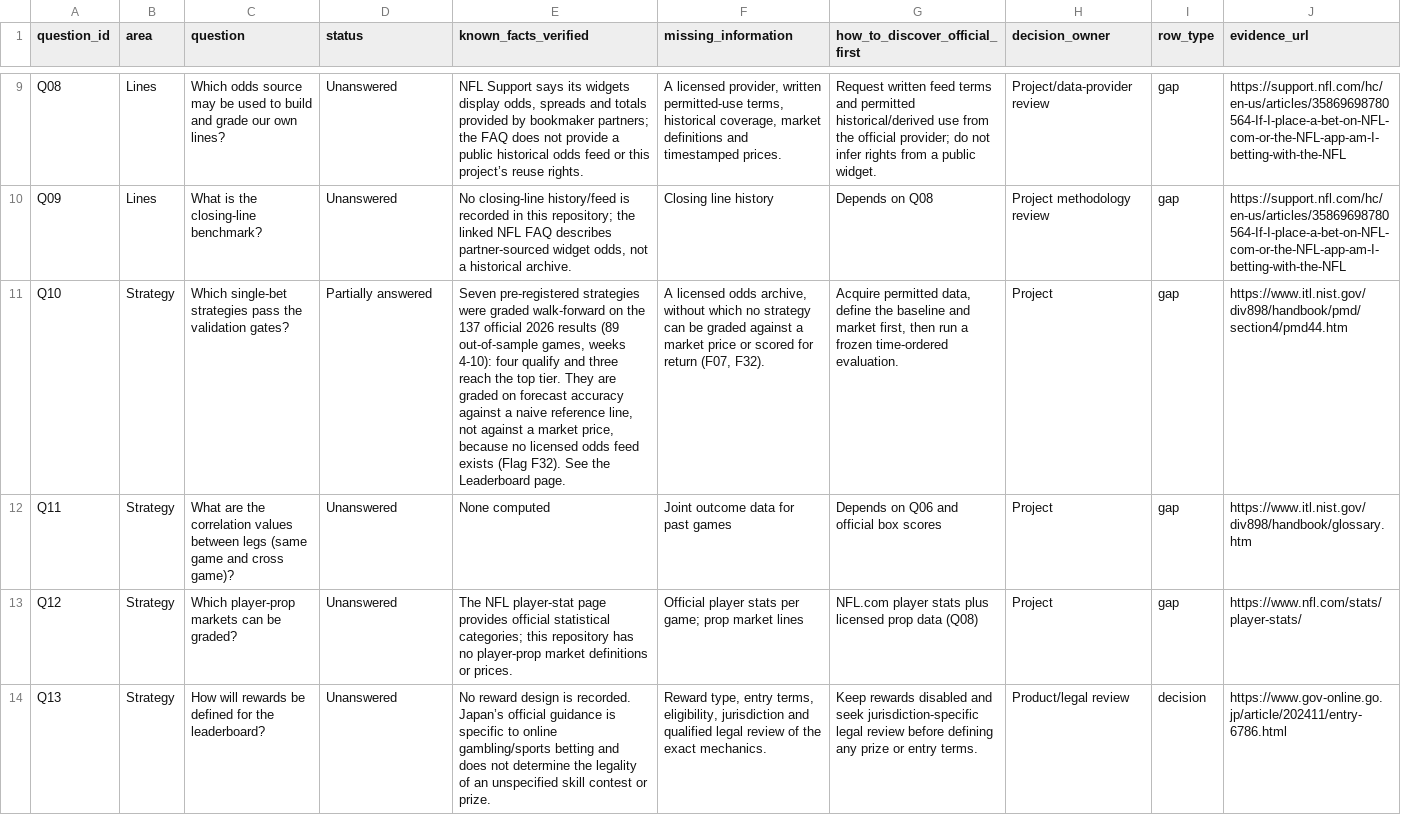
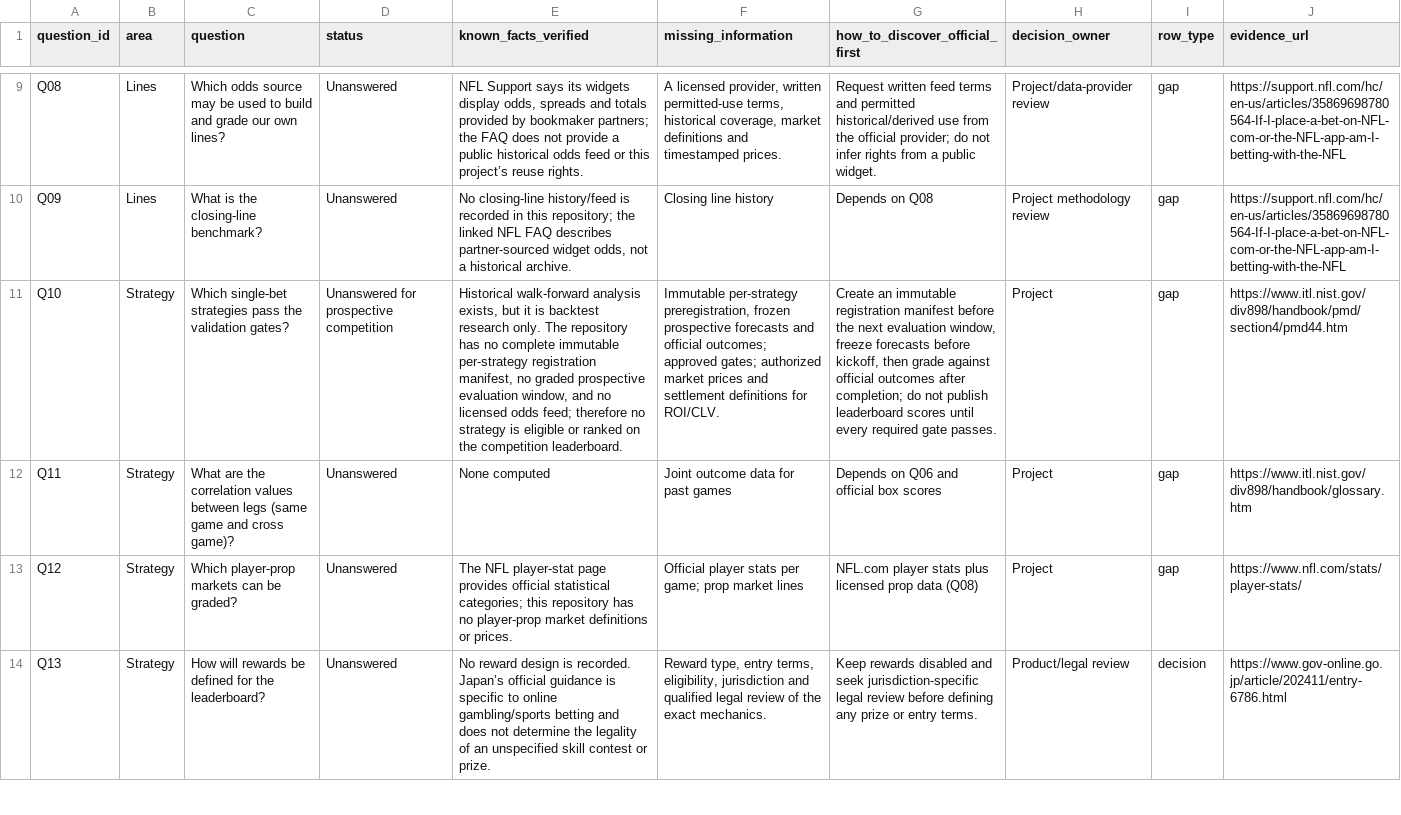
Before and after one commit to karagemop466-tech/X2, a CSV file: data/questions.csv, drawn as a sheet; only a part is shown, gaps mark what is left out; the diff names each change by its address in the sheet, - before the commit and + after, or states it on an @@ line.

```diff
--- a/data/questions.csv
+++ b/data/questions.csv
-D11 (status): Partially answered
+D11 (status): Unanswered for prospective competition
-E11 (known_facts_verified): Seven pre-registered strategies were graded walk-forward on the 137 official 2026 results (89 out-of-sample games, weeks 4-10): four qualify and three reach the top tier. They are graded on forecast accuracy against a naive reference line, not against a market price, because no licensed odds feed exists (Flag F32). See the Leaderboard page.
+E11 (known_facts_verified): Historical walk-forward analysis exists, but it is backtest research only. The repository has no complete immutable per-strategy registration manifest, no graded prospective evaluation window, and no licensed odds feed; therefore no strategy is eligible or ranked on the competition leaderboard.
-F11 (missing_information): A licensed odds archive, without which no strategy can be graded against a market price or scored for return (F07, F32).
+F11 (missing_information): Immutable per-strategy preregistration, frozen prospective forecasts and official outcomes; approved gates; authorized market prices and settlement definitions for ROI/CLV.
-G11 (how_to_discover_official_first): Acquire permitted data, define the baseline and market first, then run a frozen time-ordered evaluation.
+G11 (how_to_discover_official_first): Create an immutable registration manifest before the next evaluation window, freeze forecasts before kickoff, then grade against official outcomes after completion; do not publish leaderboard scores until every required gate passes.
```
Also changed, not shown: data/requirements.csv, data/strategy_leaderboard.csv, 24 other files.
